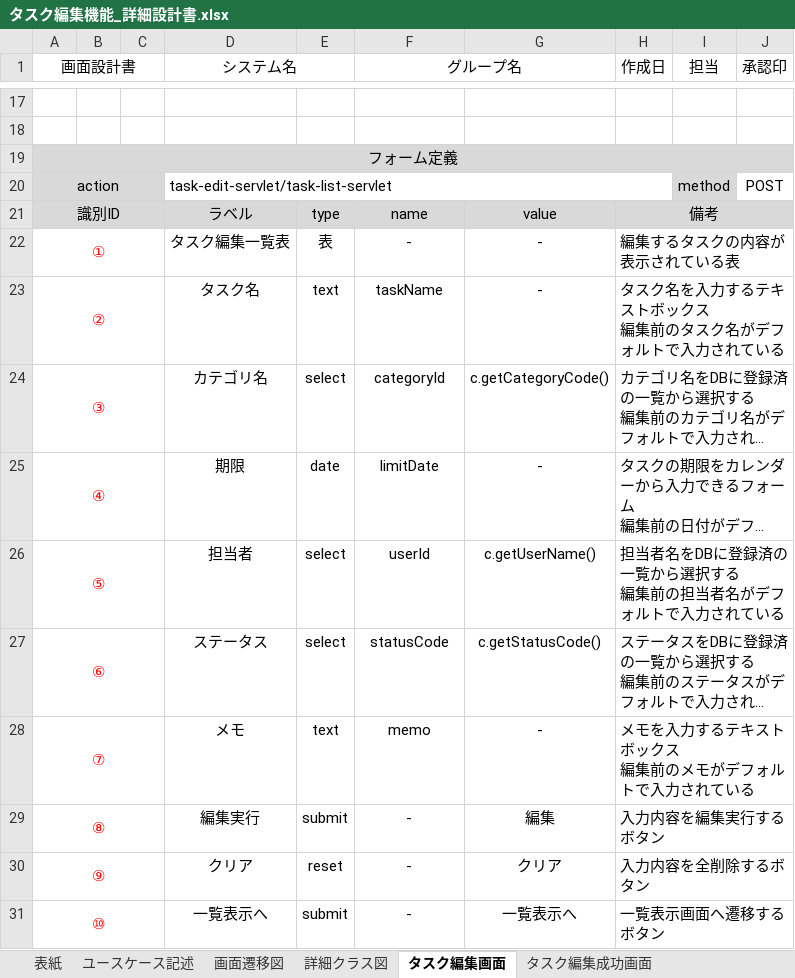
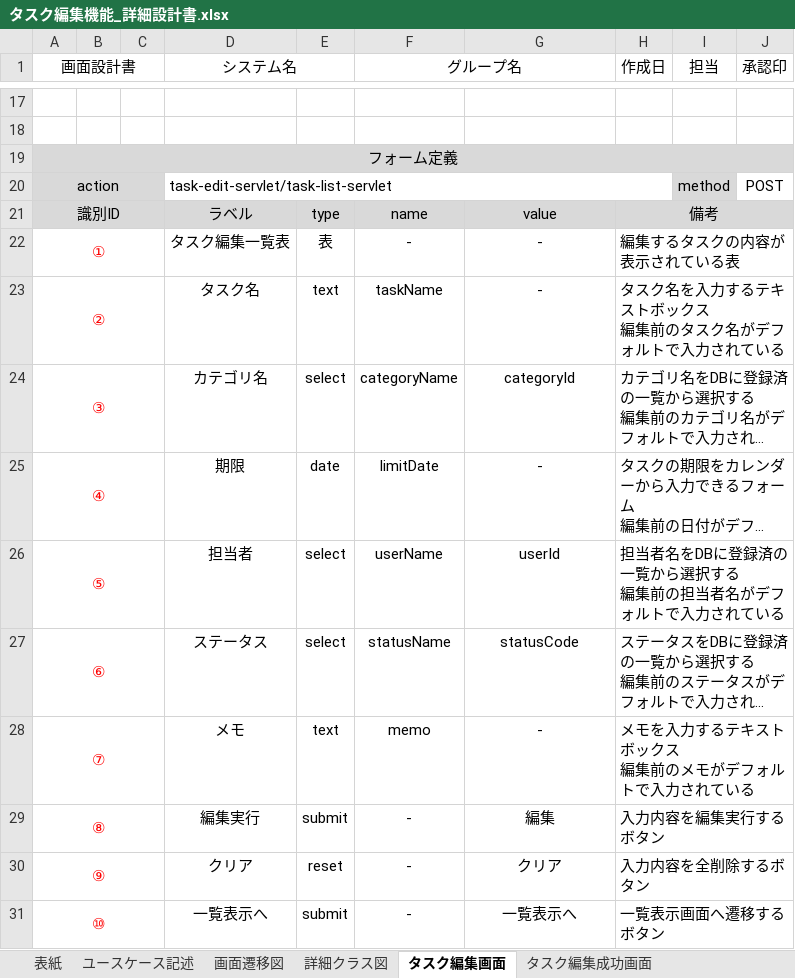
Before and after one commit to comsize-seiyama/TaskMan, an Excel workbook: document/タスク編集機能_詳細設計書.xlsx, sheet タスク編集画面, drawn as a sheet; only a part is shown, gaps mark what is left out; long unchanged cells end in …; values as stored, in another font and other column widths than the file's, no borders; charts and pictures not drawn; the diff names each change by its address in the sheet, - before the commit and + after, or states it on an @@ line.

Commit message:
タスク編集機能のユースケース記述をログインユーザとタスク担当者の不一致の代替処理を除き、修正しました

```diff
--- a/document/タスク編集機能_詳細設計書.xlsx (sheet タスク編集画面)
+++ b/document/タスク編集機能_詳細設計書.xlsx (sheet タスク編集画面)
-F24 (グループ名): categoryId
+F24 (グループ名): categoryName
-G24: c.getCategoryCode()
+G24: categoryId
-F26 (グループ名): userId
+F26 (グループ名): userName
-G26: c.getUserName()
+G26: userId
-F27 (グループ名): statusCode
+F27 (グループ名): statusName
-G27: c.getStatusCode()
+G27: statusCode
```
Also changed, not shown: sheet ユースケース記述.
